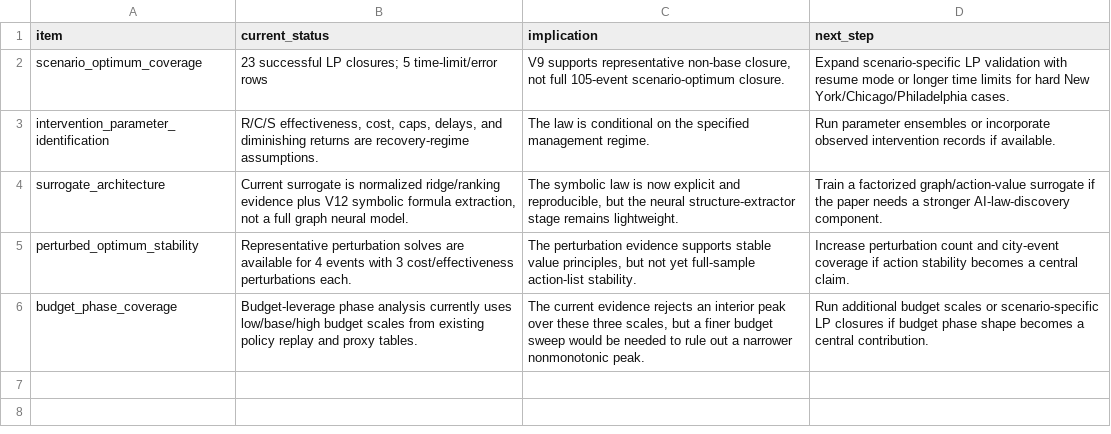
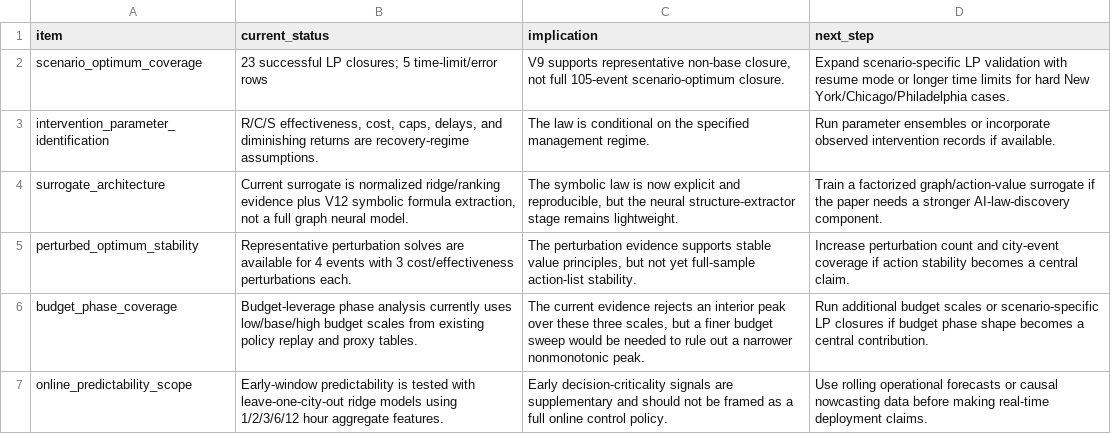
Before and after one commit to SuperOtterJory/Recoverable_Urban_Resilience, a CSV file: results/law_synthesis/tables/law_limitations_and_next_steps.csv, drawn as a sheet; the diff names each change by its address in the sheet, - before the commit and + after, or states it on an @@ line.

```diff
--- a/results/law_synthesis/tables/law_limitations_and_next_steps.csv
+++ b/results/law_synthesis/tables/law_limitations_and_next_steps.csv
+row 7: online_predictability_scope | Early-window predictability is tested with leave-one-city-out ridge models using 1/2/3/6/12 hour aggregate features. | Early decision-criticality signals are supplementary and should not be framed as a full online control policy. | Use rolling operational forecasts or causal nowcasting data before making real-time deployment claims.
```
Also changed, not shown: results/law_synthesis/tables/law_evidence_ladder.csv, 17 other files.
